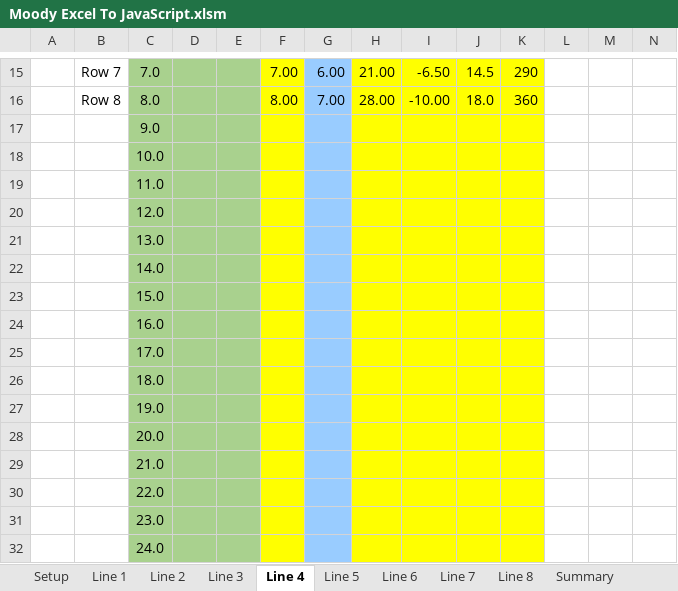
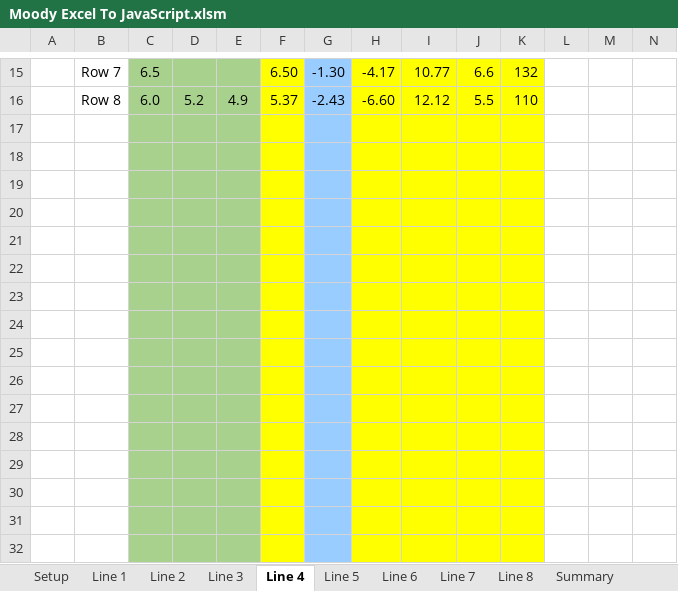
Before and after one commit to judooochp/Moody.xlsm, an Excel workbook: Moody Excel To JavaScript.xlsm, sheet Line 4, drawn as a sheet; only a part is shown, gaps mark what is left out; values as stored, in another font and other column widths than the file's, no borders; charts and pictures and conditional formats not drawn; the diff covers the shown part only; the diff names each change by its address in the sheet, - before the commit and + after, or states it on an @@ line.

```diff
--- a/Moody Excel To JavaScript.xlsm (sheet Line 4)
+++ b/Moody Excel To JavaScript.xlsm (sheet Line 4)
-C15: 7.0
+C15: 6.5
-F15: 7.00
+F15: 6.50
-G15: 6.00
+G15: -1.30
-H15: 21.00
+H15: -4.17
-I15: -6.50
+I15: 10.77
-J15: 14.5
+J15: 6.6
-K15: 290
+K15: 132
-C16: 8.0
+C16: 6.0
-D16: (empty)
+D16: 5.2
-E16: (empty)
+E16: 4.9
-F16: 8.00
+F16: 5.37
-G16: 7.00
+G16: -2.43
-H16: 28.00
+H16: -6.60
-I16: -10.00
+I16: 12.12
-J16: 18.0
+J16: 5.5
-K16: 360
+K16: 110
-C17: 9.0
+C17: (empty)
-C18: 10.0
+C18: (empty)
-C19: 11.0
+C19: (empty)
-C20: 12.0
+C20: (empty)
-C21: 13.0
+C21: (empty)
-C22: 14.0
+C22: (empty)
-C23: 15.0
+C23: (empty)
-C24: 16.0
+C24: (empty)
-C25: 17.0
+C25: (empty)
-C26: 18.0
+C26: (empty)
-C27: 19.0
+C27: (empty)
-C28: 20.0
+C28: (empty)
-C29: 21.0
+C29: (empty)
-C30: 22.0
+C30: (empty)
-C31: 23.0
+C31: (empty)
-C32: 24.0
+C32: (empty)
```
Also changed, not shown: 2 added rows, 2 removed rows and 125 edited cells elsewhere in this sheet, sheet Line 2, sheet Line 1, sheet Line 8, sheet Line 5, sheet Line 3, sheet Line 7, 3 more sheets, formulas that keep their value, charts or pictures.
